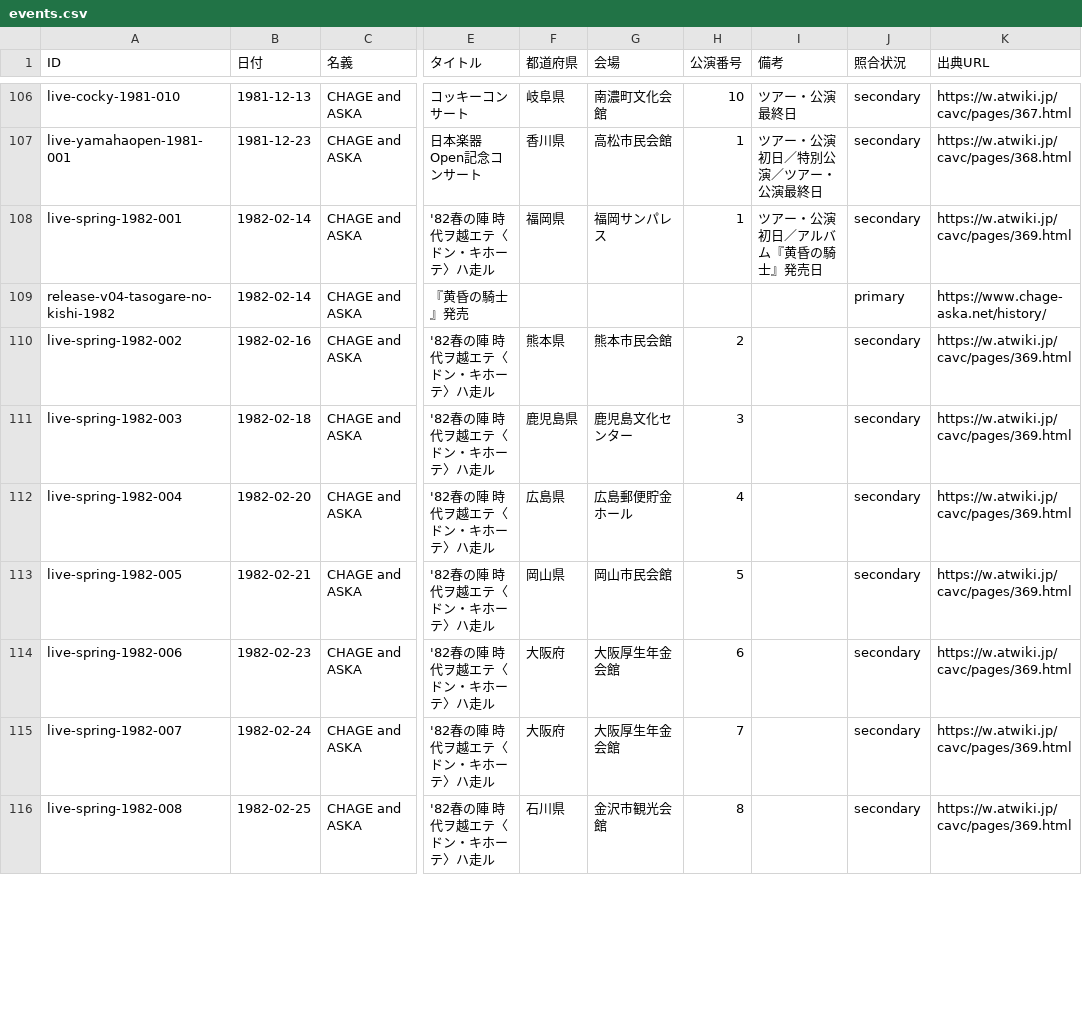
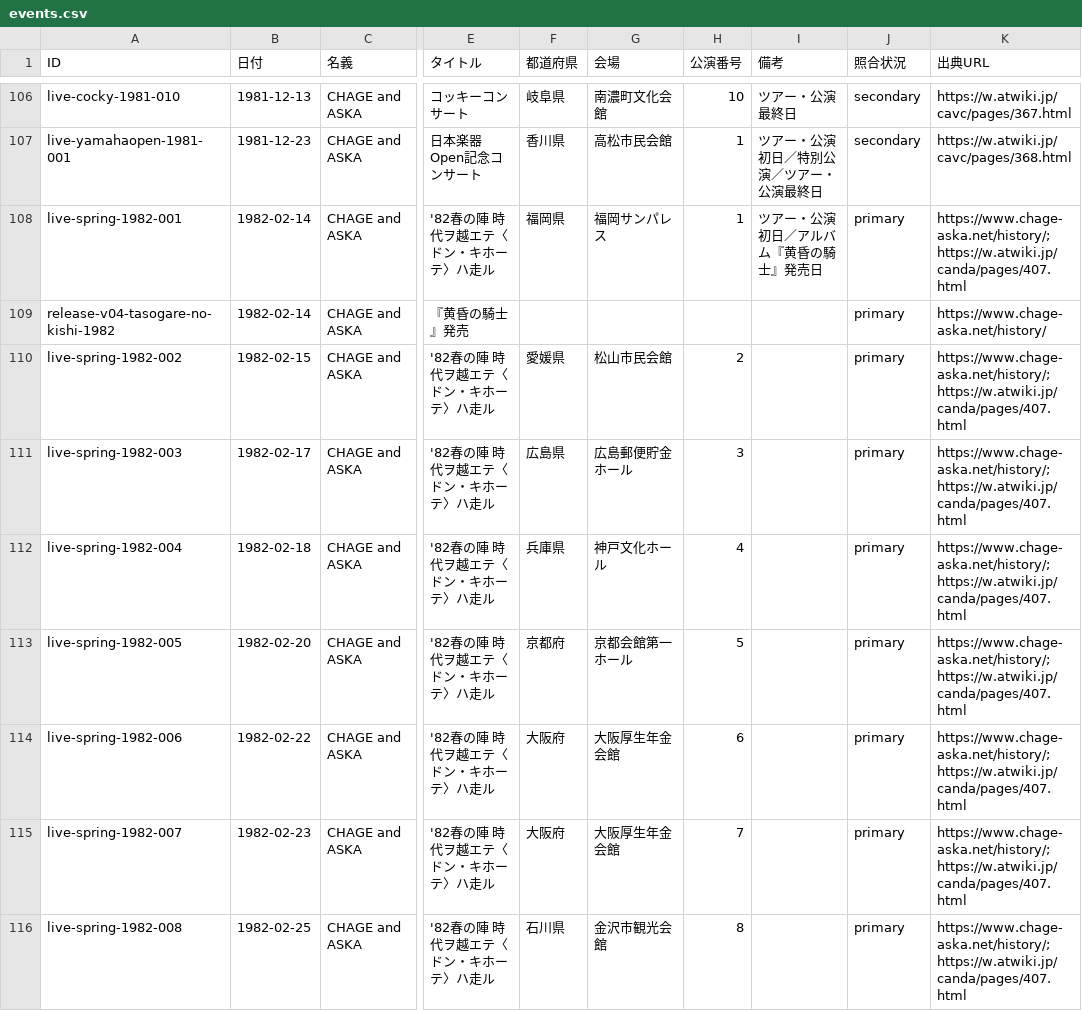
Before and after one commit to Maximum0303/ca-on-this-day, a CSV file: data/events.csv, drawn as a sheet; only a part is shown, gaps mark what is left out; the diff covers the shown part only; the diff names each change by its address in the sheet, - before the commit and + after, or states it on an @@ line.

```diff
--- a/data/events.csv
+++ b/data/events.csv
-J108 (照合状況): secondary
+J108 (照合状況): primary
-K108 (出典URL): https://w.atwiki.jp/cavc/pages/369.html
+K108 (出典URL): https://www.chage-aska.net/history/; https://w.atwiki.jp/canda/pages/407.html
-B110 (日付): 1982-02-16
+B110 (日付): 1982-02-15
-F110 (都道府県): 熊本県
+F110 (都道府県): 愛媛県
-G110 (会場): 熊本市民会館
+G110 (会場): 松山市民会館
-J110:J116 (照合状況): secondary
+J110:J116 (照合状況): primary
-K110:K116 (出典URL): https://w.atwiki.jp/cavc/pages/369.html
+K110:K116 (出典URL): https://www.chage-aska.net/history/; https://w.atwiki.jp/canda/pages/407.html
-B111 (日付): 1982-02-18
+B111 (日付): 1982-02-17
-F111 (都道府県): 鹿児島県
+F111 (都道府県): 広島県
-G111 (会場): 鹿児島文化センター
+G111 (会場): 広島郵便貯金ホール
-B112 (日付): 1982-02-20
+B112 (日付): 1982-02-18
-F112 (都道府県): 広島県
+F112 (都道府県): 兵庫県
-G112 (会場): 広島郵便貯金ホール
+G112 (会場): 神戸文化ホール
-B113 (日付): 1982-02-21
+B113 (日付): 1982-02-20
-F113 (都道府県): 岡山県
+F113 (都道府県): 京都府
-G113 (会場): 岡山市民会館
+G113 (会場): 京都会館第一ホール
-B114 (日付): 1982-02-23
+B114 (日付): 1982-02-22
-B115 (日付): 1982-02-24
+B115 (日付): 1982-02-23
```
Also changed, not shown: 30 edited cells elsewhere in this file, 2 other files.
